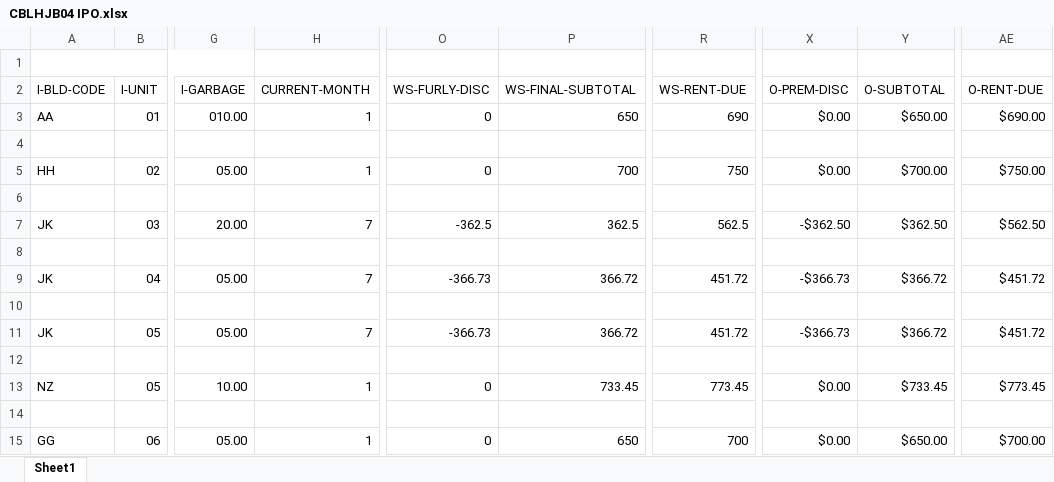
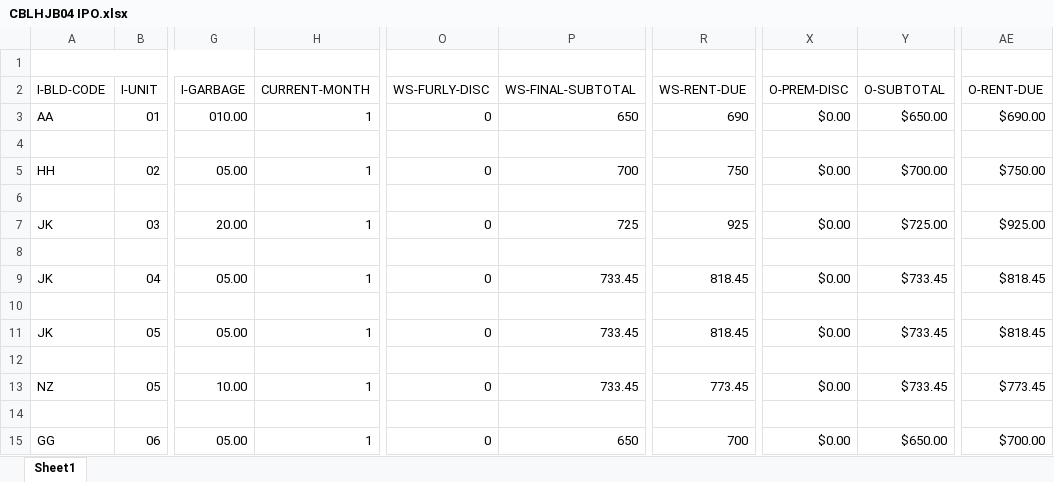
Before and after one commit to harrisonBirkner/QAWI19, an Excel workbook: CBLHJB04/CBLHJB04 IPO.xlsx, sheet Sheet1, drawn as a sheet; only a part is shown, gaps mark what is left out; values as stored, in another font and other column widths than the file's, no cell formats; the diff covers the shown part only; the diff names each change by its address in the sheet, - before the commit and + after, or states it on an @@ line.

```diff
--- a/CBLHJB04/CBLHJB04 IPO.xlsx (sheet Sheet1)
+++ b/CBLHJB04/CBLHJB04 IPO.xlsx (sheet Sheet1)
-H7 (CURRENT-MONTH): 7
+H7 (CURRENT-MONTH): 1
-O7 (WS-FURLY-DISC): -362.5
+O7 (WS-FURLY-DISC): 0
-P7 (WS-FINAL-SUBTOTAL): 362.5
+P7 (WS-FINAL-SUBTOTAL): 725
-R7 (WS-RENT-DUE): 562.5
+R7 (WS-RENT-DUE): 925
-X7 (O-PREM-DISC): -$362.50
+X7 (O-PREM-DISC): $0.00
-Y7 (O-SUBTOTAL): $362.50
+Y7 (O-SUBTOTAL): $725.00
-AE7 (O-RENT-DUE): $562.50
+AE7 (O-RENT-DUE): $925.00
-H9 (CURRENT-MONTH): 7
+H9 (CURRENT-MONTH): 1
-O9 (WS-FURLY-DISC): -366.73
+O9 (WS-FURLY-DISC): 0
-P9 (WS-FINAL-SUBTOTAL): 366.72
+P9 (WS-FINAL-SUBTOTAL): 733.45
-R9 (WS-RENT-DUE): 451.72
+R9 (WS-RENT-DUE): 818.45
-X9 (O-PREM-DISC): -$366.73
+X9 (O-PREM-DISC): $0.00
-Y9 (O-SUBTOTAL): $366.72
+Y9 (O-SUBTOTAL): $733.45
-AE9 (O-RENT-DUE): $451.72
+AE9 (O-RENT-DUE): $818.45
-H11 (CURRENT-MONTH): 7
+H11 (CURRENT-MONTH): 1
-O11 (WS-FURLY-DISC): -366.73
+O11 (WS-FURLY-DISC): 0
-P11 (WS-FINAL-SUBTOTAL): 366.72
+P11 (WS-FINAL-SUBTOTAL): 733.45
-R11 (WS-RENT-DUE): 451.72
+R11 (WS-RENT-DUE): 818.45
-X11 (O-PREM-DISC): -$366.73
+X11 (O-PREM-DISC): $0.00
-Y11 (O-SUBTOTAL): $366.72
+Y11 (O-SUBTOTAL): $733.45
-AE11 (O-RENT-DUE): $451.72
+AE11 (O-RENT-DUE): $818.45
```
Also changed, not shown: 3 added rows, 3 removed rows and 54 edited cells elsewhere in this sheet, cell formats.
